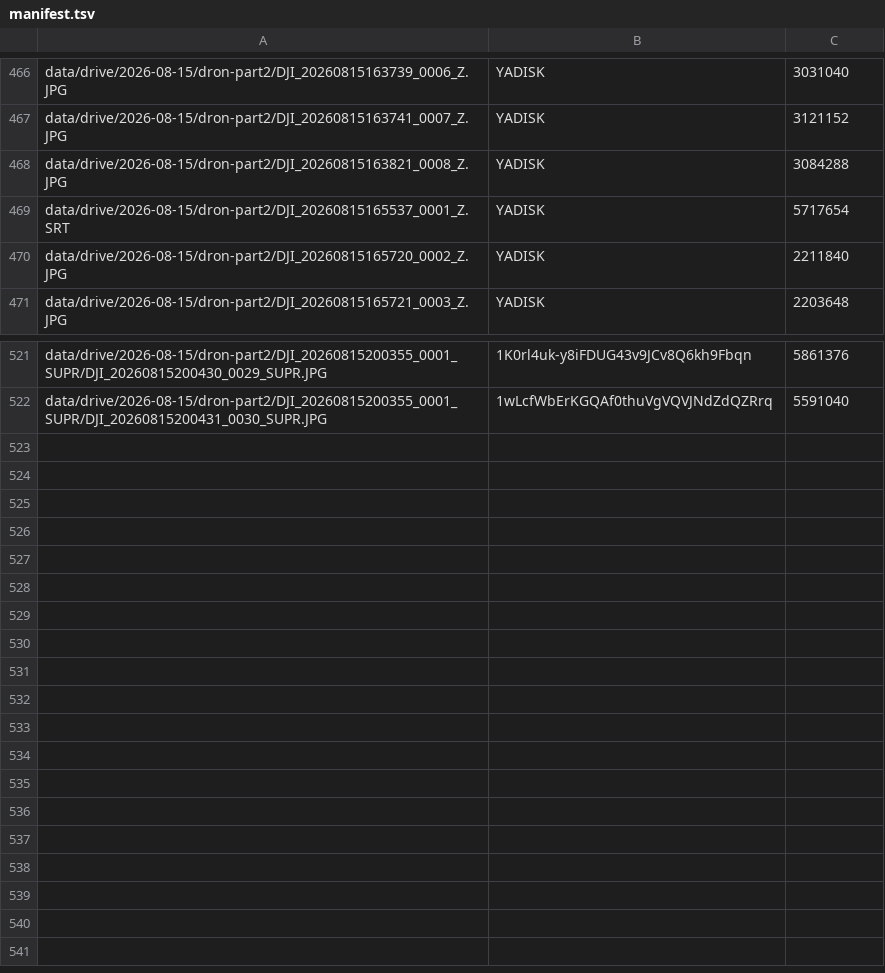
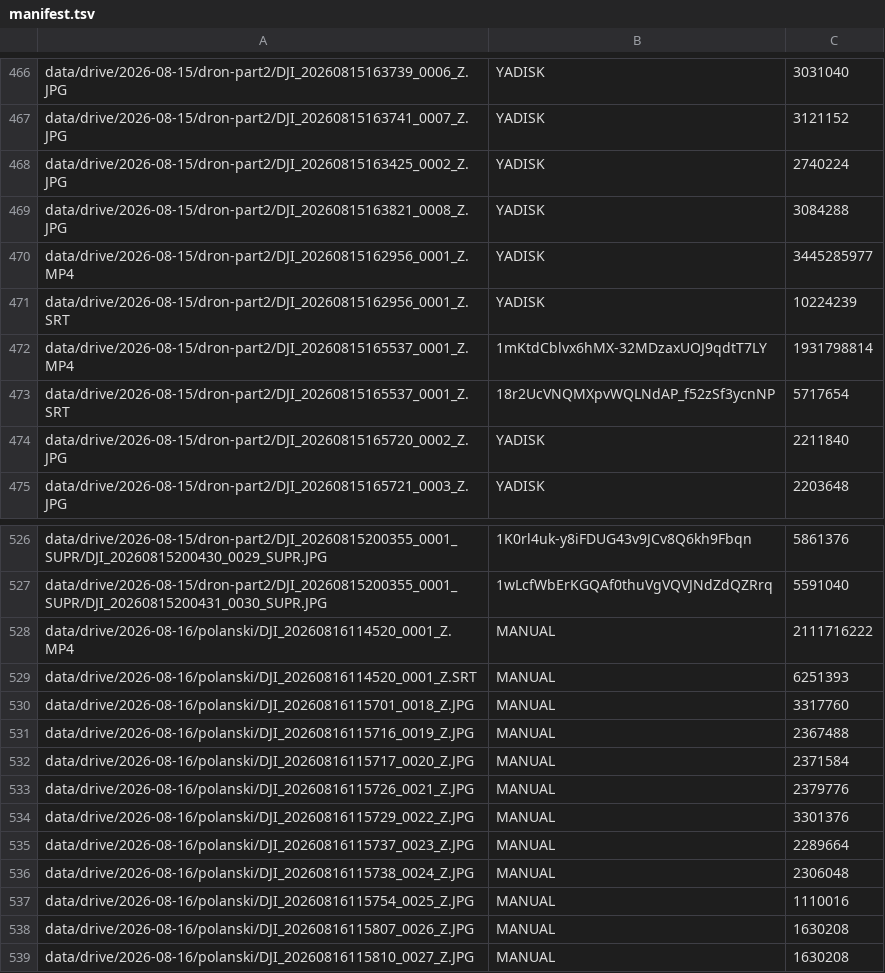
Before and after one commit to darazumovskiy/alp-finder, a TSV file: scripts/manifest.tsv, drawn as a sheet; only a part is shown, gaps mark what is left out; the diff covers the shown part only.

```diff
--- a/scripts/manifest.tsv
+++ b/scripts/manifest.tsv
@@ -467,4 +467,8 @@ data/drive/2026-08-15/dron-part2/DJI_20260815163739_0006_Z.JPG	YADISK	3031040
 data/drive/2026-08-15/dron-part2/DJI_20260815163741_0007_Z.JPG	YADISK	3121152
+data/drive/2026-08-15/dron-part2/DJI_20260815163425_0002_Z.JPG	YADISK	2740224
 data/drive/2026-08-15/dron-part2/DJI_20260815163821_0008_Z.JPG	YADISK	3084288
-data/drive/2026-08-15/dron-part2/DJI_20260815165537_0001_Z.SRT	YADISK	5717654
+data/drive/2026-08-15/dron-part2/DJI_20260815162956_0001_Z.MP4	YADISK	3445285977
+data/drive/2026-08-15/dron-part2/DJI_20260815162956_0001_Z.SRT	YADISK	10224239
+data/drive/2026-08-15/dron-part2/DJI_20260815165537_0001_Z.MP4	1mKtdCblvx6hMX-32MDzaxUOJ9qdtT7LY	1931798814
+data/drive/2026-08-15/dron-part2/DJI_20260815165537_0001_Z.SRT	18r2UcVNQMXpvWQLNdAP_f52zSf3ycnNP	5717654
 data/drive/2026-08-15/dron-part2/DJI_20260815165720_0002_Z.JPG	YADISK	2211840
@@ -522 +527,13 @@ data/drive/2026-08-15/dron-part2/DJI_20260815200355_0001_SUPR/DJI_20260815200430
 data/drive/2026-08-15/dron-part2/DJI_20260815200355_0001_SUPR/DJI_20260815200431_0030_SUPR.JPG	1wLcfWbErKGQAf0thuVgVQVJNdZdQZRrq	5591040
+data/drive/2026-08-16/polanski/DJI_20260816114520_0001_Z.MP4	MANUAL	2111716222
+data/drive/2026-08-16/polanski/DJI_20260816114520_0001_Z.SRT	MANUAL	6251393
+data/drive/2026-08-16/polanski/DJI_20260816115701_0018_Z.JPG	MANUAL	3317760
+data/drive/2026-08-16/polanski/DJI_20260816115716_0019_Z.JPG	MANUAL	2367488
+data/drive/2026-08-16/polanski/DJI_20260816115717_0020_Z.JPG	MANUAL	2371584
+data/drive/2026-08-16/polanski/DJI_20260816115726_0021_Z.JPG	MANUAL	2379776
+data/drive/2026-08-16/polanski/DJI_20260816115729_0022_Z.JPG	MANUAL	3301376
+data/drive/2026-08-16/polanski/DJI_20260816115737_0023_Z.JPG	MANUAL	2289664
+data/drive/2026-08-16/polanski/DJI_20260816115738_0024_Z.JPG	MANUAL	2306048
+data/drive/2026-08-16/polanski/DJI_20260816115754_0025_Z.JPG	MANUAL	1110016
+data/drive/2026-08-16/polanski/DJI_20260816115807_0026_Z.JPG	MANUAL	1630208
+data/drive/2026-08-16/polanski/DJI_20260816115810_0027_Z.JPG	MANUAL	1630208
```
Also changed, not shown: 1 added row and 8 edited cells elsewhere in this file, 34 other files.
